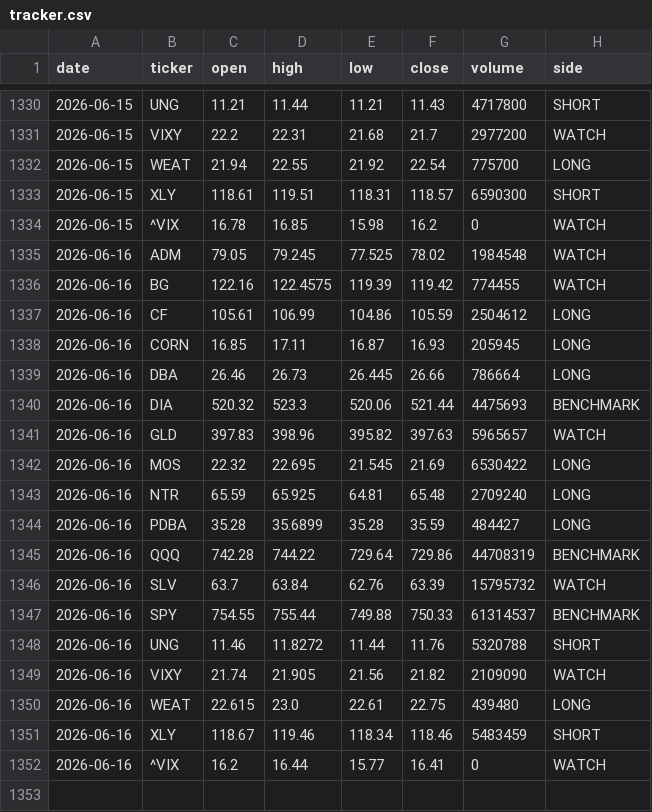
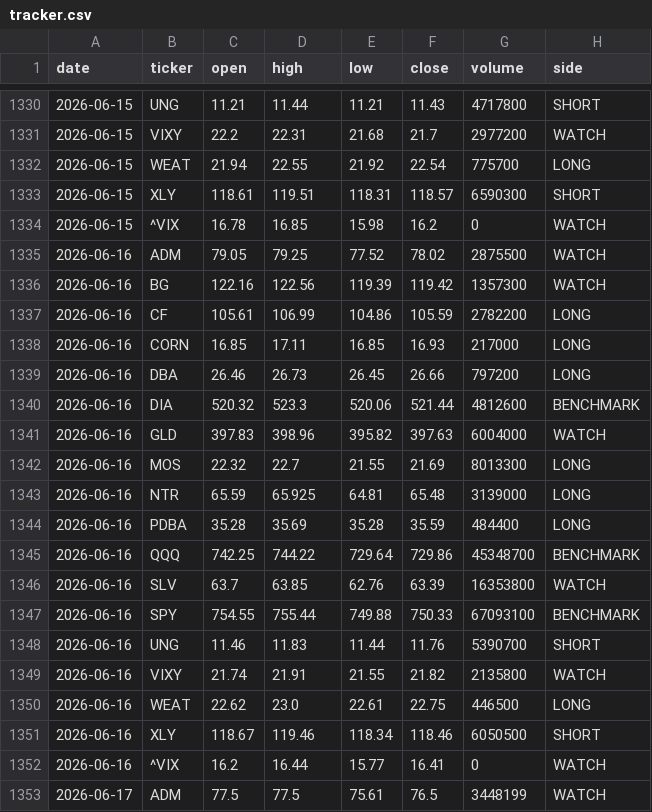
Before and after one commit to gohjhb92/Iran-War, a CSV file: docs/food-shock/tracker.csv, drawn as a sheet; only a part is shown, gaps mark what is left out; the diff covers the shown part only.

```diff
--- a/docs/food-shock/tracker.csv
+++ b/docs/food-shock/tracker.csv
@@ -1334,19 +1334,20 @@ date,ticker,open,high,low,close,volume,side
 2026-06-15,^VIX,16.78,16.85,15.98,16.2,0,WATCH
-2026-06-16,ADM,79.05,79.245,77.525,78.02,1984548,WATCH
-2026-06-16,BG,122.16,122.4575,119.39,119.42,774455,WATCH
-2026-06-16,CF,105.61,106.99,104.86,105.59,2504612,LONG
-2026-06-16,CORN,16.85,17.11,16.87,16.93,205945,LONG
-2026-06-16,DBA,26.46,26.73,26.445,26.66,786664,LONG
-2026-06-16,DIA,520.32,523.3,520.06,521.44,4475693,BENCHMARK
-2026-06-16,GLD,397.83,398.96,395.82,397.63,5965657,WATCH
-2026-06-16,MOS,22.32,22.695,21.545,21.69,6530422,LONG
-2026-06-16,NTR,65.59,65.925,64.81,65.48,2709240,LONG
-2026-06-16,PDBA,35.28,35.6899,35.28,35.59,484427,LONG
-2026-06-16,QQQ,742.28,744.22,729.64,729.86,44708319,BENCHMARK
-2026-06-16,SLV,63.7,63.84,62.76,63.39,15795732,WATCH
-2026-06-16,SPY,754.55,755.44,749.88,750.33,61314537,BENCHMARK
-2026-06-16,UNG,11.46,11.8272,11.44,11.76,5320788,SHORT
-2026-06-16,VIXY,21.74,21.905,21.56,21.82,2109090,WATCH
-2026-06-16,WEAT,22.615,23.0,22.61,22.75,439480,LONG
-2026-06-16,XLY,118.67,119.46,118.34,118.46,5483459,SHORT
+2026-06-16,ADM,79.05,79.25,77.52,78.02,2875500,WATCH
+2026-06-16,BG,122.16,122.56,119.39,119.42,1357300,WATCH
+2026-06-16,CF,105.61,106.99,104.86,105.59,2782200,LONG
+2026-06-16,CORN,16.85,17.11,16.85,16.93,217000,LONG
+2026-06-16,DBA,26.46,26.73,26.45,26.66,797200,LONG
+2026-06-16,DIA,520.32,523.3,520.06,521.44,4812600,BENCHMARK
+2026-06-16,GLD,397.83,398.96,395.82,397.63,6004000,WATCH
+2026-06-16,MOS,22.32,22.7,21.55,21.69,8013300,LONG
+2026-06-16,NTR,65.59,65.925,64.81,65.48,3139000,LONG
+2026-06-16,PDBA,35.28,35.69,35.28,35.59,484400,LONG
+2026-06-16,QQQ,742.25,744.22,729.64,729.86,45348700,BENCHMARK
+2026-06-16,SLV,63.7,63.85,62.76,63.39,16353800,WATCH
+2026-06-16,SPY,754.55,755.44,749.88,750.33,67093100,BENCHMARK
+2026-06-16,UNG,11.46,11.83,11.44,11.76,5390700,SHORT
+2026-06-16,VIXY,21.74,21.91,21.55,21.82,2135800,WATCH
+2026-06-16,WEAT,22.62,23.0,22.61,22.75,446500,LONG
+2026-06-16,XLY,118.67,119.46,118.34,118.46,6050500,SHORT
 2026-06-16,^VIX,16.2,16.44,15.77,16.41,0,WATCH
+2026-06-17,ADM,77.5,77.5,75.61,76.5,3448199,WATCH
```
Also changed, not shown: 17 added rows elsewhere in this file, food-shock/tracker.csv.
